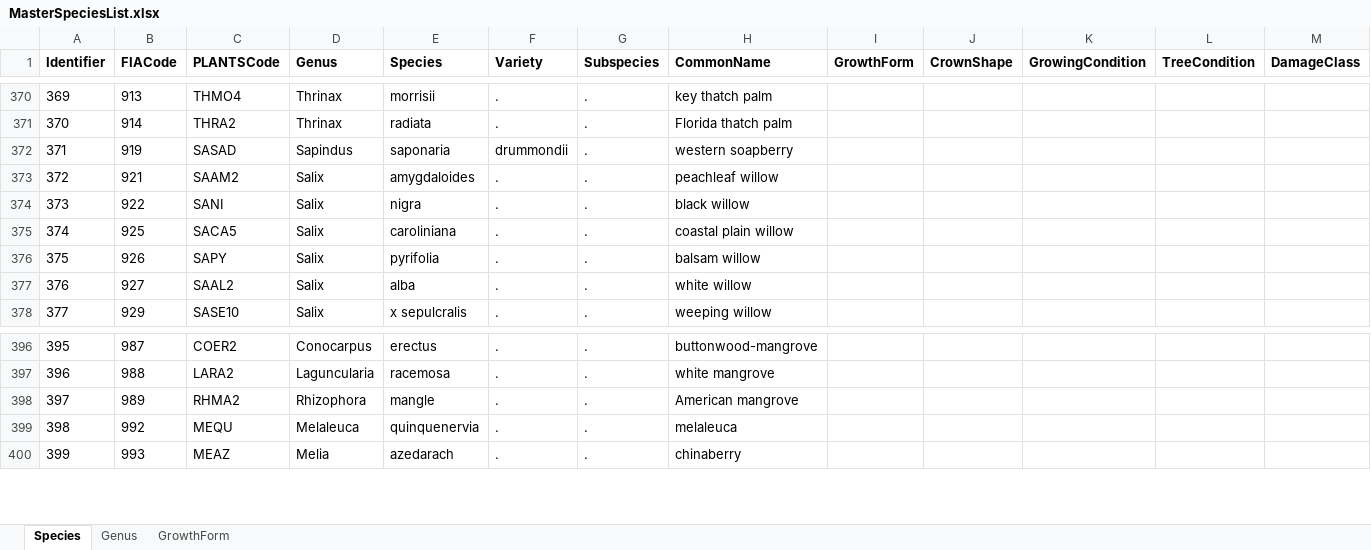
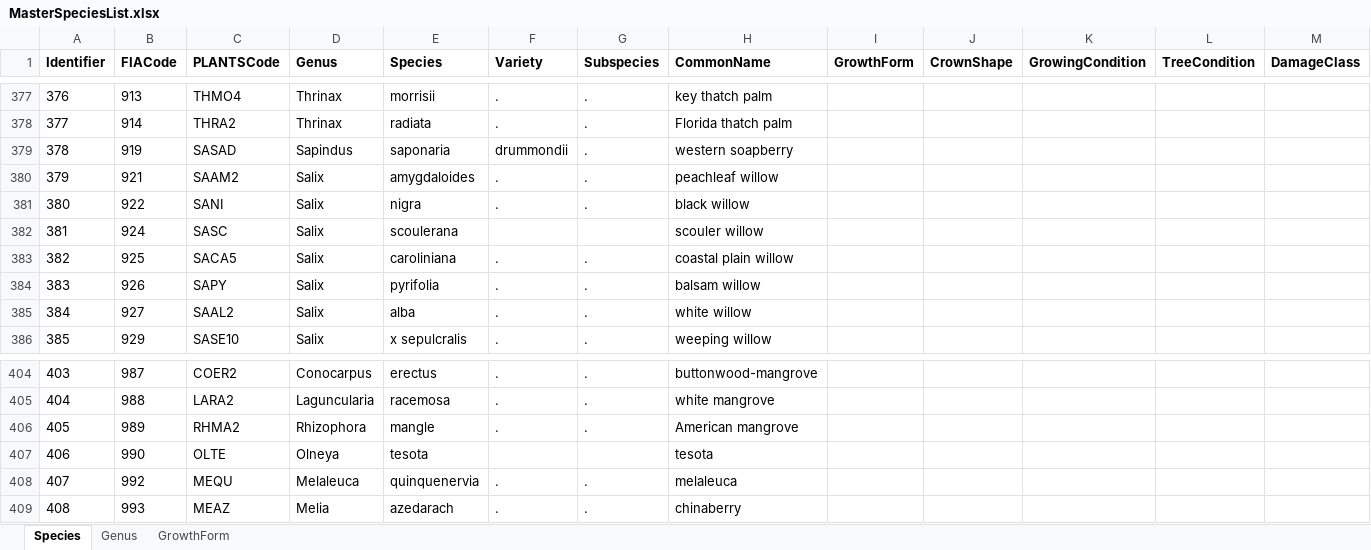
Before and after one commit to bmcgaughey1/VisiTrees, an Excel workbook: MasterSpeciesList.xlsx, sheet Species, drawn as a sheet; only a part is shown, gaps mark what is left out; values as stored, in another font and other column widths than the file's, no borders; rows hold the shown columns only; the diff covers the shown part only; the diff names each change by its address in the sheet, - before the commit and + after, or states it on an @@ line.

Commit message:
Updated the master species list
Added 10 species that were in the FHM list but not in the current FIA tree species list.

```diff
--- a/MasterSpeciesList.xlsx (sheet Species)
+++ b/MasterSpeciesList.xlsx (sheet Species)
@@ column A (Identifier) renumbered from row 50 down @@
+row 382: 381 | 924 | SASC | Salix | scoulerana |  |  | scouler willow
+row 407: 406 | 990 | OLTE | Olneya | tesota |  |  | tesota
```
Also changed, not shown: 7 added rows and 1 edited cell elsewhere in this sheet, sheet Genus.
